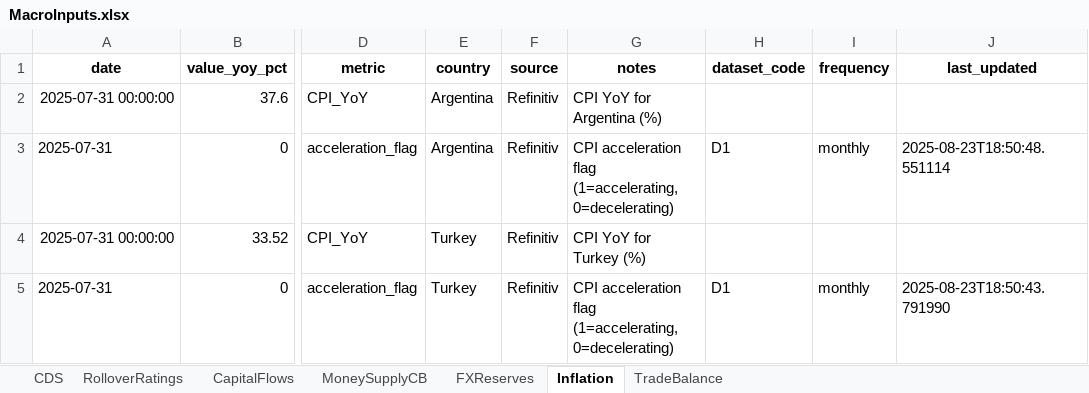
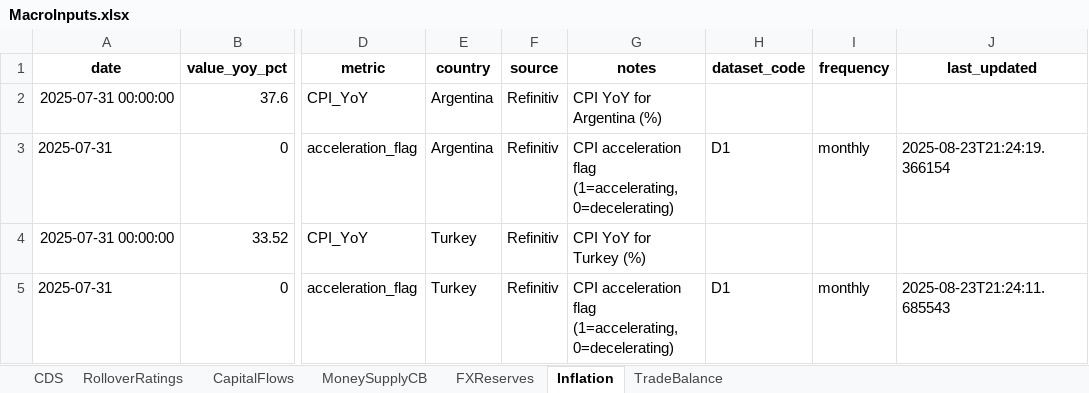
Before and after one commit to Coltencode5/signal-tracker-v3, an Excel workbook: MacroInputs.xlsx, sheet Inflation, drawn as a sheet; only a part is shown, gaps mark what is left out; values as stored, in another font and other column widths than the file's, no borders; the diff names each change by its address in the sheet, - before the commit and + after, or states it on an @@ line.

```diff
--- a/MacroInputs.xlsx (sheet Inflation)
+++ b/MacroInputs.xlsx (sheet Inflation)
-J3 (last_updated): 2025-08-23T18:50:48.551114
+J3 (last_updated): 2025-08-23T21:24:19.366154
-J5 (last_updated): 2025-08-23T18:50:43.791990
+J5 (last_updated): 2025-08-23T21:24:11.685543
```
Also changed, not shown: sheet TradeBalance, sheet CapitalFlows, sheet RolloverRatings, 5 other files.
